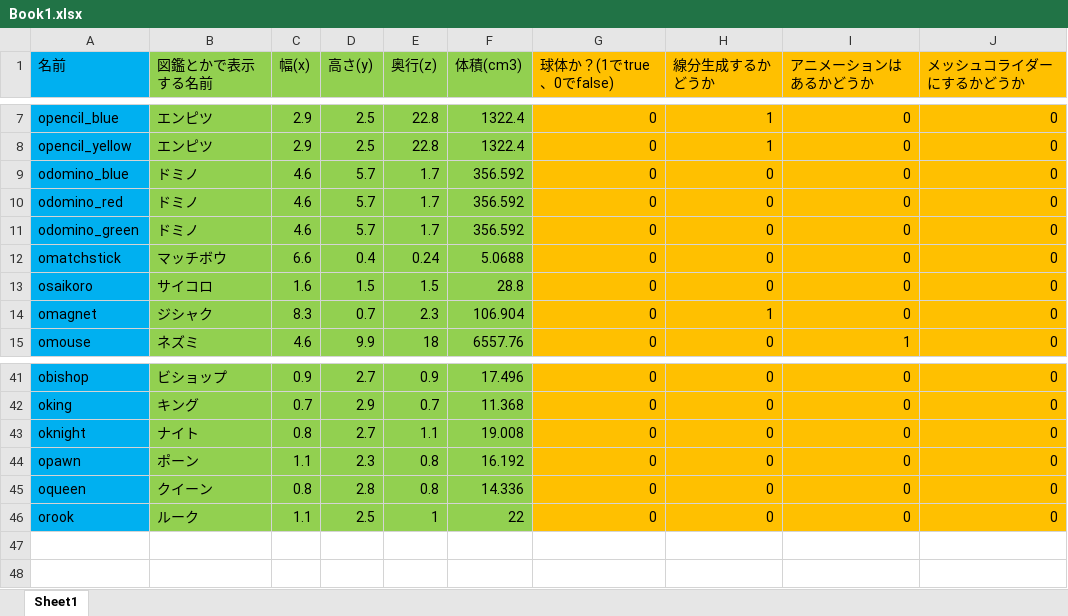
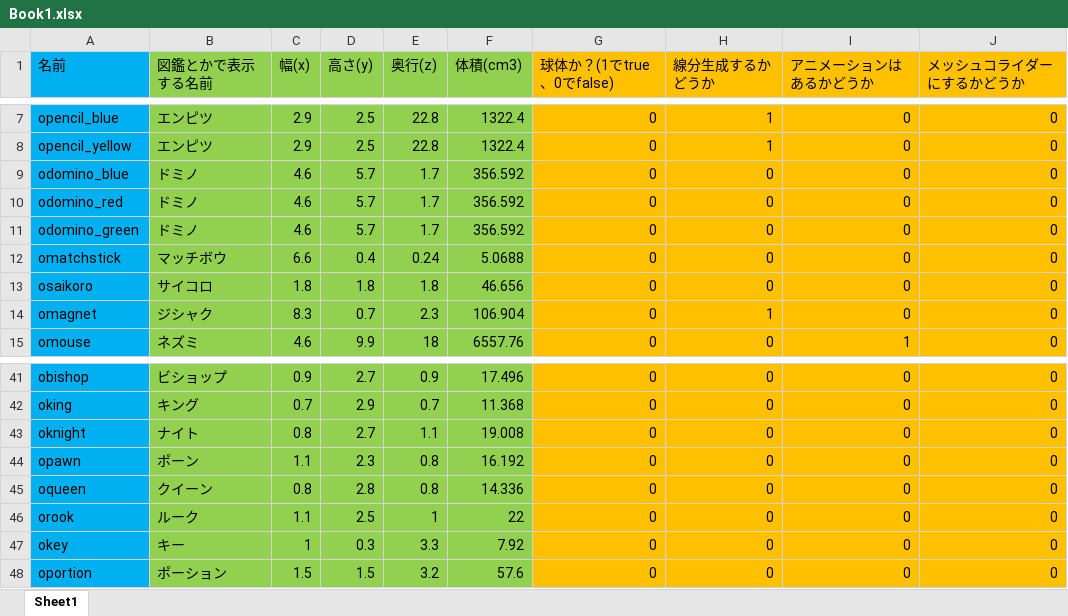
Before and after one commit to komura-athushi/kgEngine, an Excel workbook: PythonApplication1/PythonApplication1/file/Book1.xlsx, sheet Sheet1, drawn as a sheet; only a part is shown, gaps mark what is left out; values as stored, in another font and other column widths than the file's, no borders; the diff names each change by its address in the sheet, - before the commit and + after, or states it on an @@ line.

```diff
--- a/PythonApplication1/PythonApplication1/file/Book1.xlsx (sheet Sheet1)
+++ b/PythonApplication1/PythonApplication1/file/Book1.xlsx (sheet Sheet1)
-C13 (幅(x)): 1.6
+C13 (幅(x)): 1.8
-D13 (高さ(y)): 1.5
+D13 (高さ(y)): 1.8
-E13 (奥行(z)): 1.5
+E13 (奥行(z)): 1.8
-F13 (体積(cm3)): 28.8
+F13 (体積(cm3)): 46.656
+row 47: okey | キー | 1 | 0.3 | 3.3 | 7.92 | 0 | 0 | 0 | 0
+row 48: oportion | ポーション | 1.5 | 1.5 | 3.2 | 57.6 | 0 | 0 | 0 | 0
```
Also changed, not shown: 22 other files.
